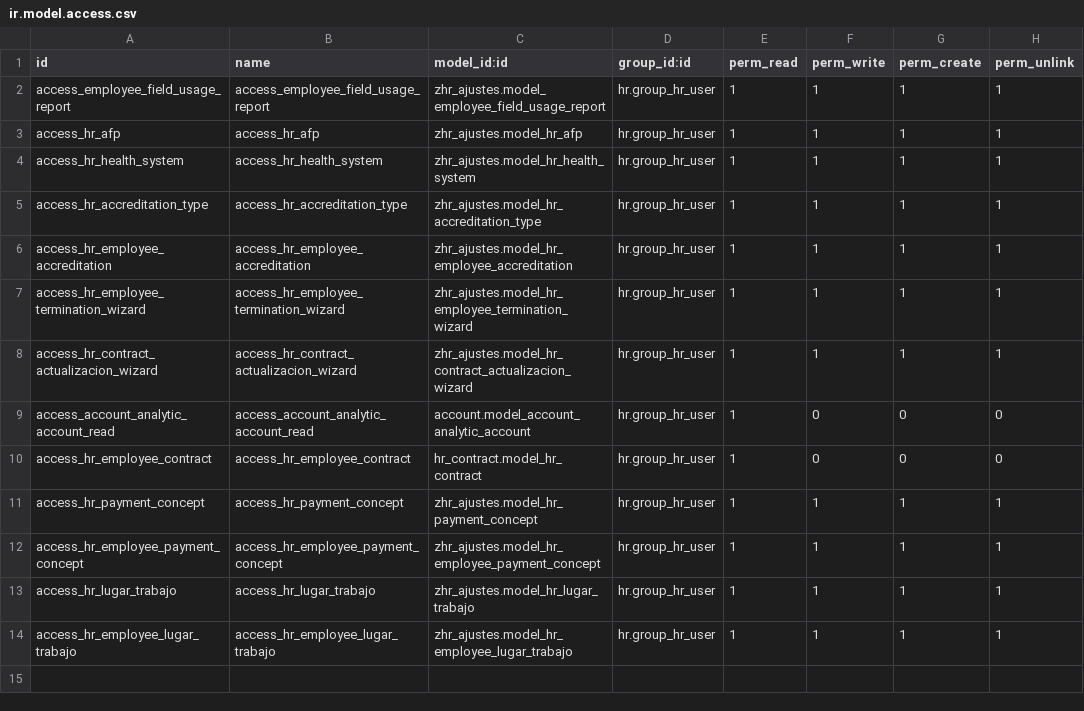
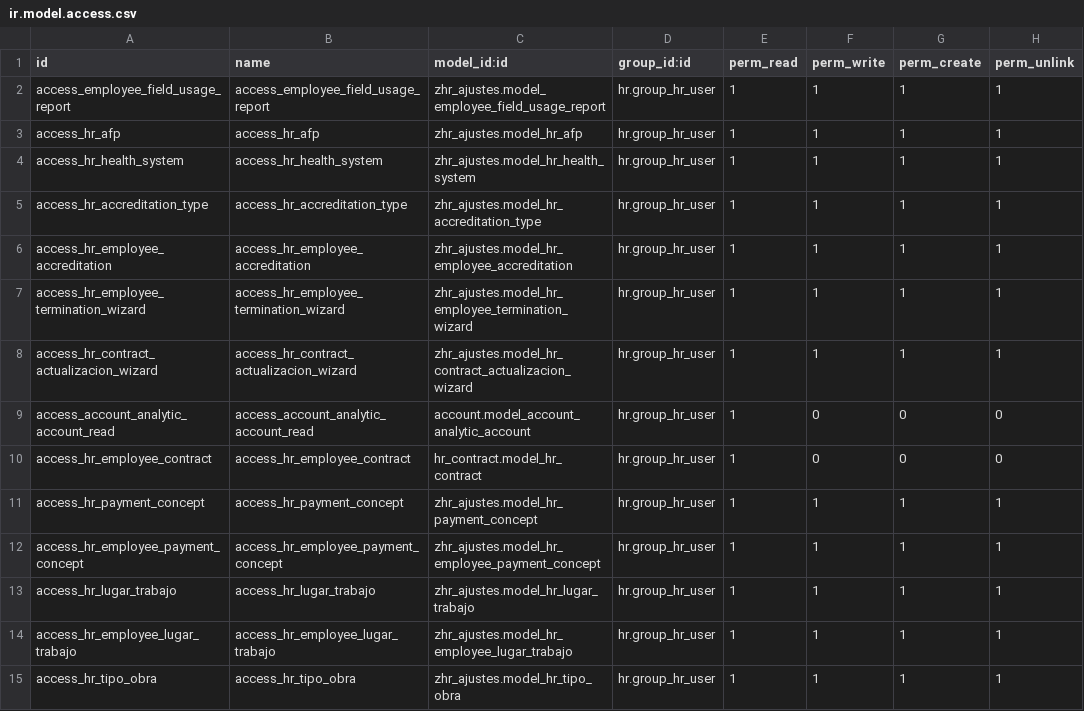
Before and after one commit to lbadilla2021/zhr_ajustes, a CSV file: security/ir.model.access.csv, drawn as a sheet; the diff names each change by its address in the sheet, - before the commit and + after, or states it on an @@ line.

```diff
--- a/security/ir.model.access.csv
+++ b/security/ir.model.access.csv
+row 15: access_hr_tipo_obra | access_hr_tipo_obra | zhr_ajustes.model_hr_tipo_obra | hr.group_hr_user | 1 | 1 | 1 | 1
```
Also changed, not shown: 15 other files.
